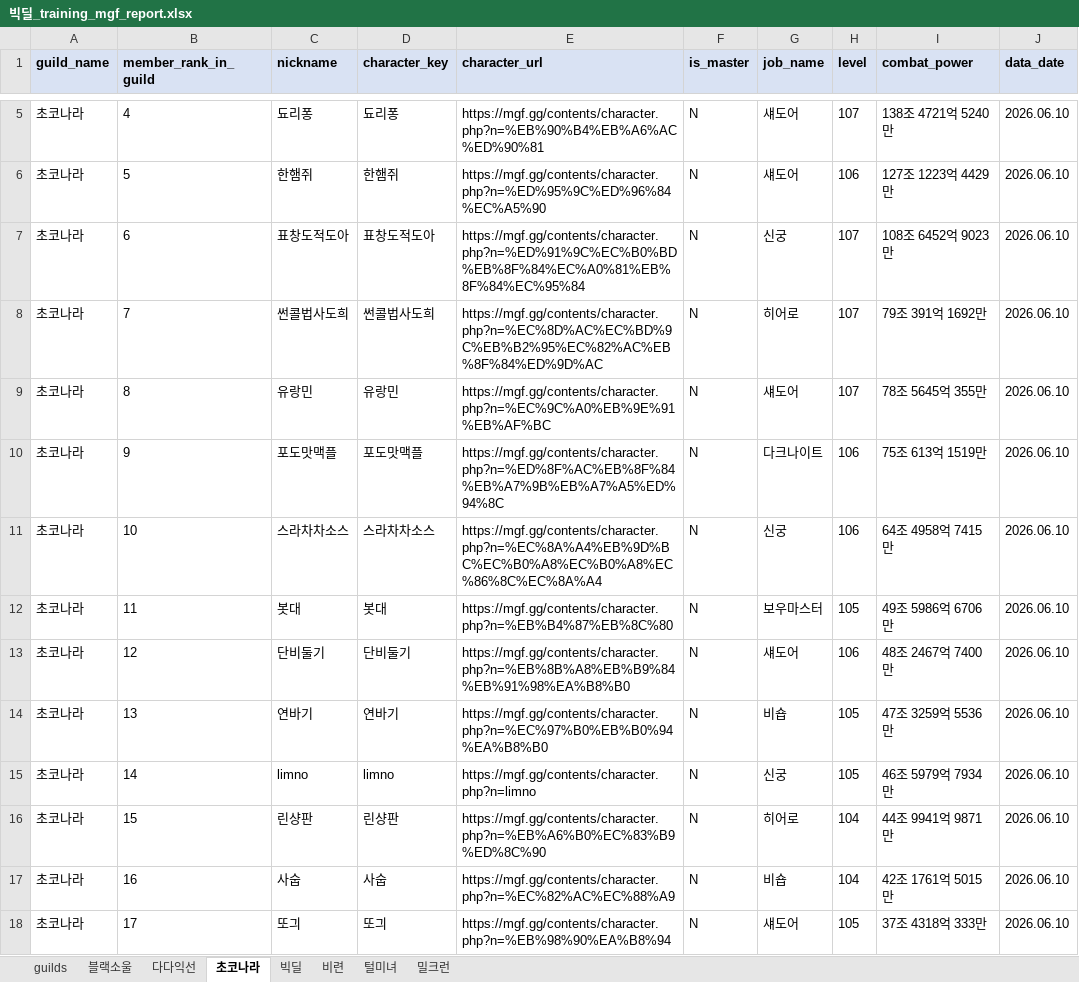
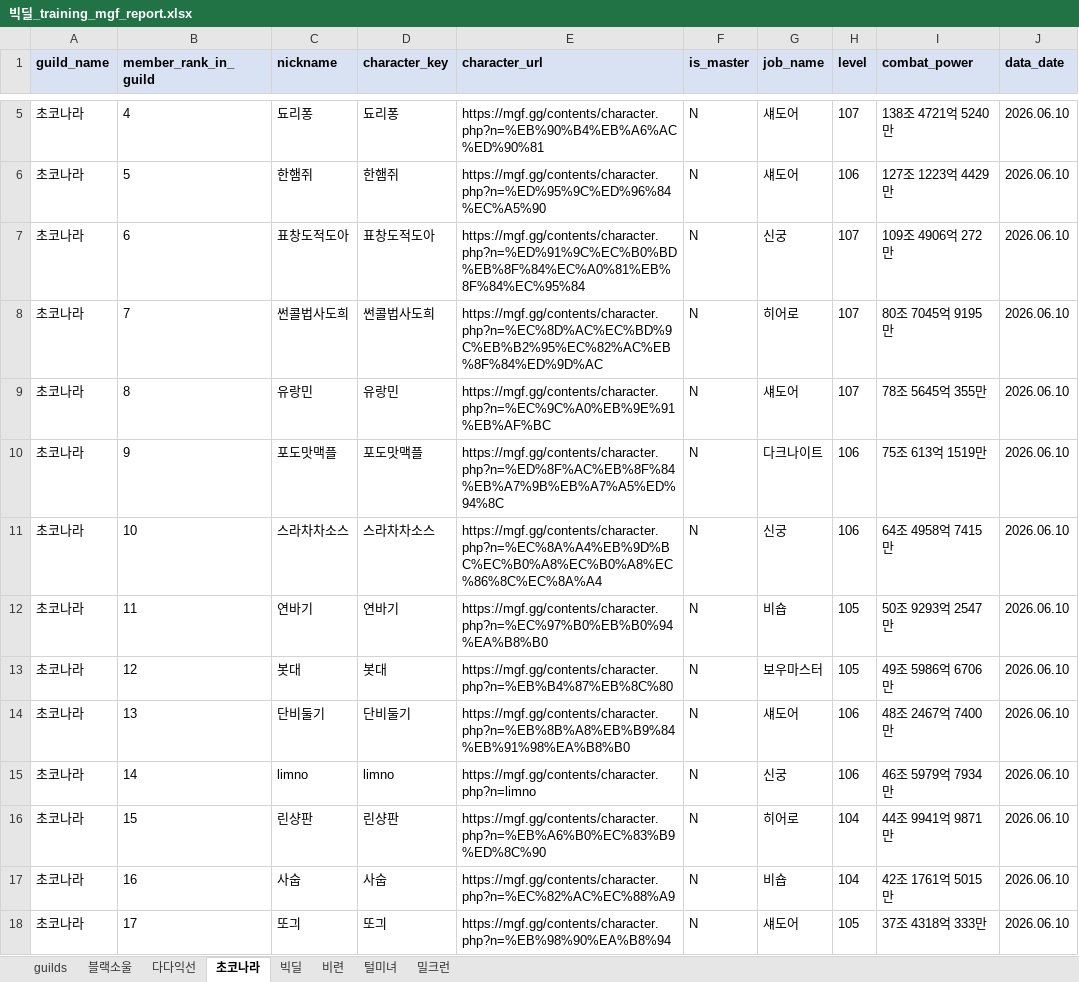
Before and after one commit to pogas/mgf_guild_match, an Excel workbook: reports/빅딜/history/2026-06-10/빅딜_training_mgf_report.xlsx, sheet 초코나라, drawn as a sheet; only a part is shown, gaps mark what is left out; values as stored, in another font and other column widths than the file's, no borders; the diff covers the shown part only; the diff names each change by its address in the sheet, - before the commit and + after, or states it on an @@ line.

```diff
--- a/reports/빅딜/history/2026-06-10/빅딜_training_mgf_report.xlsx (sheet 초코나라)
+++ b/reports/빅딜/history/2026-06-10/빅딜_training_mgf_report.xlsx (sheet 초코나라)
-I7 (combat_power): 108조 6452억 9023만
+I7 (combat_power): 109조 4906억 272만
-I8 (combat_power): 79조 391억 1692만
+I8 (combat_power): 80조 7045억 9195만
-C12 (nickname): 봇대
+C12 (nickname): 연바기
-D12 (character_key): 봇대
+D12 (character_key): 연바기
-E12 (character_url): https://mgf.gg/contents/character.php?n=%EB%B4%87%EB%8C%80
+E12 (character_url): https://mgf.gg/contents/character.php?n=%EC%97%B0%EB%B0%94%EA%B8%B0
-G12 (job_name): 보우마스터
+G12 (job_name): 비숍
-I12 (combat_power): 49조 5986억 6706만
+I12 (combat_power): 50조 9293억 2547만
-C13 (nickname): 단비둘기
+C13 (nickname): 봇대
-D13 (character_key): 단비둘기
+D13 (character_key): 봇대
-E13 (character_url): https://mgf.gg/contents/character.php?n=%EB%8B%A8%EB%B9%84%EB%91%98%EA%B8%B0
+E13 (character_url): https://mgf.gg/contents/character.php?n=%EB%B4%87%EB%8C%80
-G13 (job_name): 섀도어
+G13 (job_name): 보우마스터
-H13 (level): 106
+H13 (level): 105
-I13 (combat_power): 48조 2467억 7400만
+I13 (combat_power): 49조 5986억 6706만
-C14 (nickname): 연바기
+C14 (nickname): 단비둘기
-D14 (character_key): 연바기
+D14 (character_key): 단비둘기
-E14 (character_url): https://mgf.gg/contents/character.php?n=%EC%97%B0%EB%B0%94%EA%B8%B0
+E14 (character_url): https://mgf.gg/contents/character.php?n=%EB%8B%A8%EB%B9%84%EB%91%98%EA%B8%B0
-G14 (job_name): 비숍
+G14 (job_name): 섀도어
-H14:H15 (level): 105
+H14:H15 (level): 106
-I14 (combat_power): 47조 3259억 5536만
+I14 (combat_power): 48조 2467억 7400만
```
Also changed, not shown: 30 edited cells elsewhere in this sheet, sheet guilds, sheet 밀크런, sheet 비련, reports/빅딜/history/2026-06-10/빅딜_league_mgf_report.xlsx, reports/빅딜/빅딜_league_mgf_report.xlsx, 41 other files.
